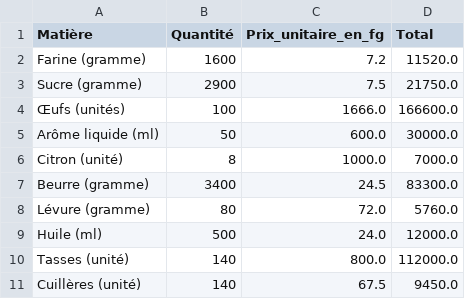
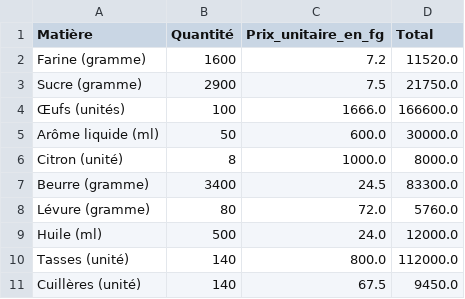
Before and after one commit to ibrahimasorydiallo1/projet_bina, a CSV file: assets/recette_petits_vanilles.csv, drawn as a sheet.

```diff
--- a/assets/recette_petits_vanilles.csv
+++ b/assets/recette_petits_vanilles.csv
@@ -5,3 +5,3 @@ Sucre (gramme),2900,7.5,21750.0
 Arôme liquide (ml),50,600.0,30000.0
-Citron (unité),8,1000.0,7000.0
+Citron (unité),8,1000.0,8000.0
 Beurre (gramme),3400,24.5,83300.0
```
Also changed, not shown: assets/recette_petits_chocolat.csv, 1 other file.
